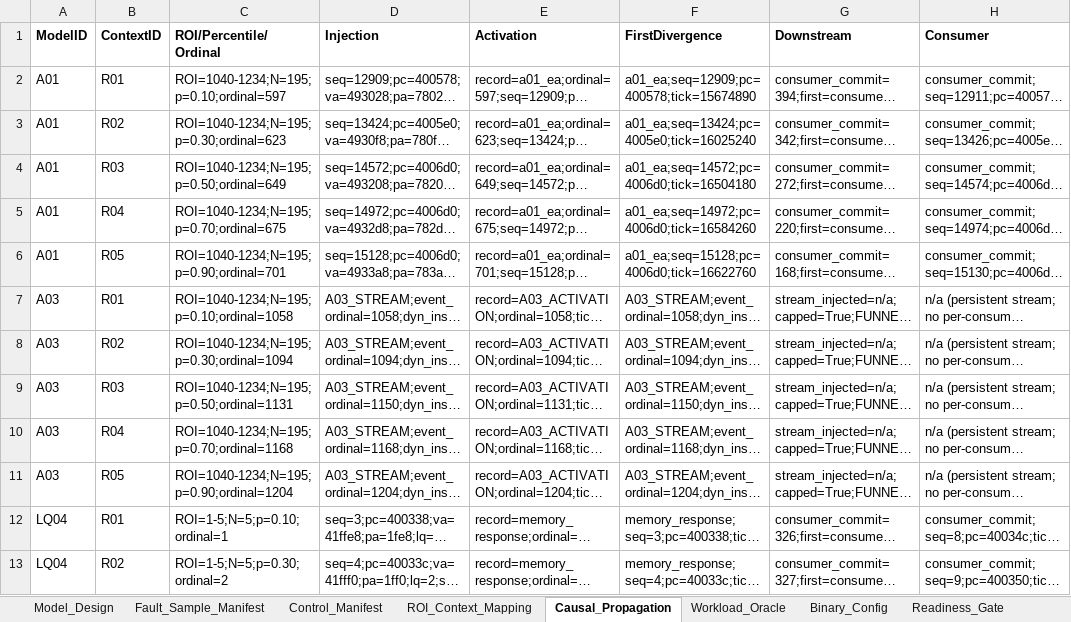
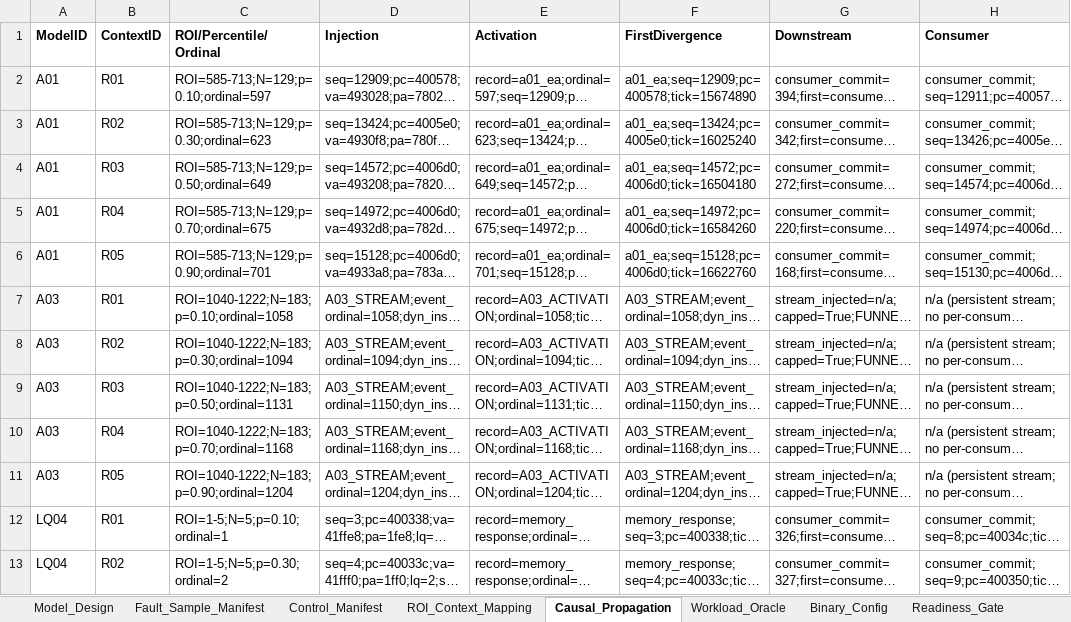
Before and after one commit to wangxumarshall/gem5-fi, an Excel workbook: audit_v3_3_3/gem5-fi-LSU-Formal-Experiment-Design-v3.3.3.xlsx, sheet Causal_Propagation, drawn as a sheet; only a part is shown; long unchanged cells end in …; values as stored, in another font and other column widths than the file's, no borders; the diff names each change by its address in the sheet, - before the commit and + after, or states it on an @@ line.

Commit message:
[LSU][V3.3.3][AUDIT] fix the causal ROI strings and finalize readiness labels

```diff
--- a/audit_v3_3_3/gem5-fi-LSU-Formal-Experiment-Design-v3.3.3.xlsx (sheet Causal_Propagation)
+++ b/audit_v3_3_3/gem5-fi-LSU-Formal-Experiment-Design-v3.3.3.xlsx (sheet Causal_Propagation)
-C2 (ROI/Percentile/Ordinal): ROI=1040-1234;N=195;p=0.10;ordinal=597
+C2 (ROI/Percentile/Ordinal): ROI=585-713;N=129;p=0.10;ordinal=597
-C3 (ROI/Percentile/Ordinal): ROI=1040-1234;N=195;p=0.30;ordinal=623
+C3 (ROI/Percentile/Ordinal): ROI=585-713;N=129;p=0.30;ordinal=623
-C4 (ROI/Percentile/Ordinal): ROI=1040-1234;N=195;p=0.50;ordinal=649
+C4 (ROI/Percentile/Ordinal): ROI=585-713;N=129;p=0.50;ordinal=649
-C5 (ROI/Percentile/Ordinal): ROI=1040-1234;N=195;p=0.70;ordinal=675
+C5 (ROI/Percentile/Ordinal): ROI=585-713;N=129;p=0.70;ordinal=675
-C6 (ROI/Percentile/Ordinal): ROI=1040-1234;N=195;p=0.90;ordinal=701
+C6 (ROI/Percentile/Ordinal): ROI=585-713;N=129;p=0.90;ordinal=701
-C7 (ROI/Percentile/Ordinal): ROI=1040-1234;N=195;p=0.10;ordinal=1058
+C7 (ROI/Percentile/Ordinal): ROI=1040-1222;N=183;p=0.10;ordinal=1058
-C8 (ROI/Percentile/Ordinal): ROI=1040-1234;N=195;p=0.30;ordinal=1094
+C8 (ROI/Percentile/Ordinal): ROI=1040-1222;N=183;p=0.30;ordinal=1094
-C9 (ROI/Percentile/Ordinal): ROI=1040-1234;N=195;p=0.50;ordinal=1131
+C9 (ROI/Percentile/Ordinal): ROI=1040-1222;N=183;p=0.50;ordinal=1131
-C10 (ROI/Percentile/Ordinal): ROI=1040-1234;N=195;p=0.70;ordinal=1168
+C10 (ROI/Percentile/Ordinal): ROI=1040-1222;N=183;p=0.70;ordinal=1168
-C11 (ROI/Percentile/Ordinal): ROI=1040-1234;N=195;p=0.90;ordinal=1204
+C11 (ROI/Percentile/Ordinal): ROI=1040-1222;N=183;p=0.90;ordinal=1204
```
Also changed, not shown: sheet Readiness_Gate, 5 other files.
